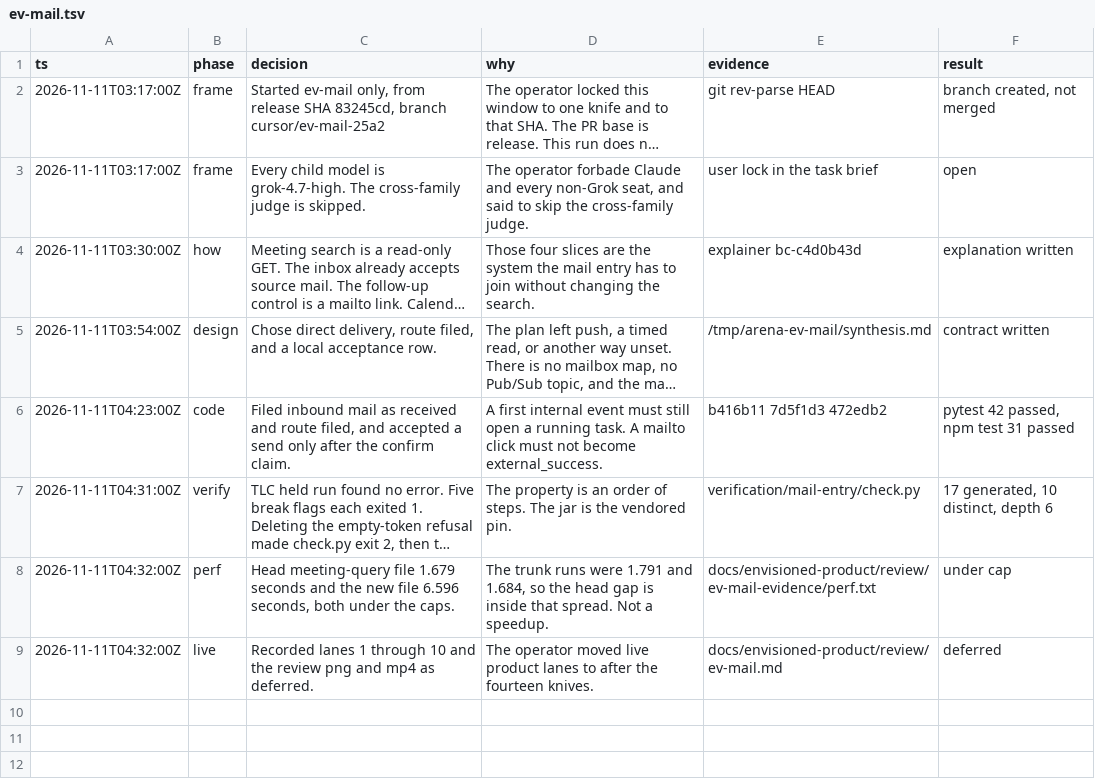
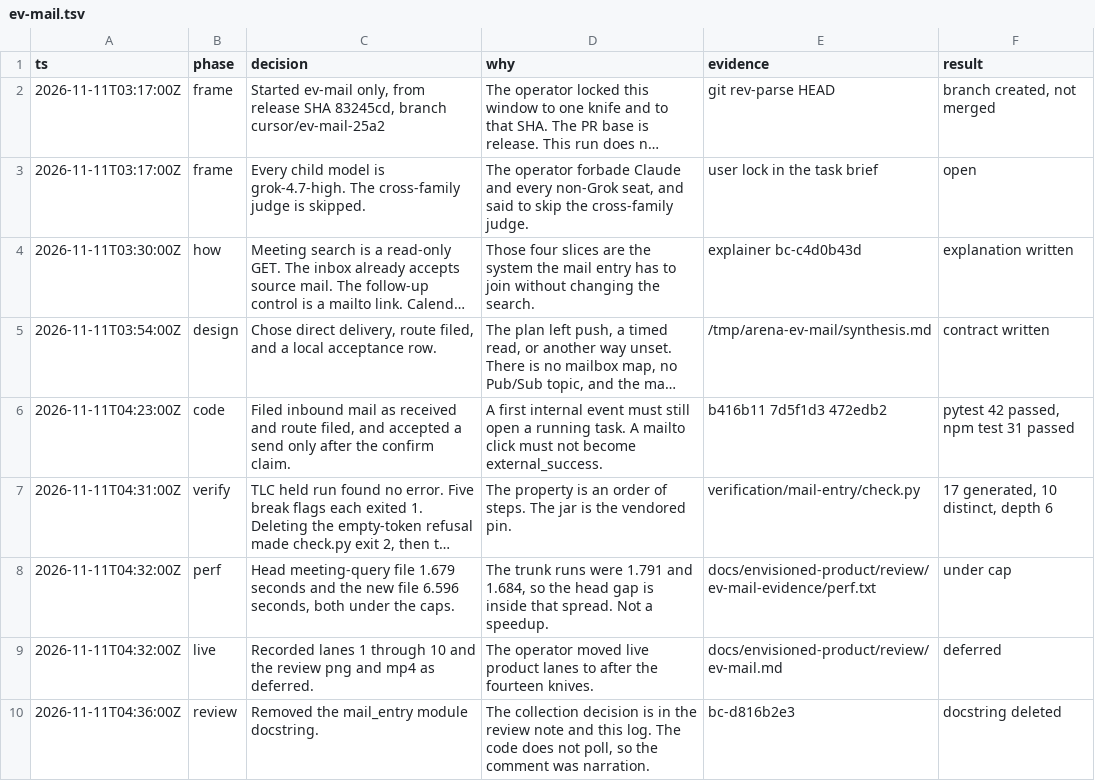
Before and after one commit to y4483784-png/omni-butler, a TSV file: .audit/ev-mail.tsv, drawn as a sheet; long unchanged cells end in …; the diff names each change by its address in the sheet, - before the commit and + after, or states it on an @@ line.

```diff
--- a/.audit/ev-mail.tsv
+++ b/.audit/ev-mail.tsv
+row 10: 2026-11-11T04:36:00Z | review | Removed the mail_entry module docstring. | The collection decision is in the review note and this log. The code does not poll, so the comment was narration. | bc-d816b2e3 | docstring deleted
```
Also changed, not shown: 2 other files.
